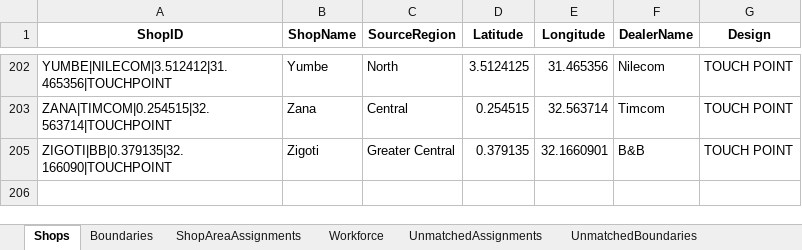
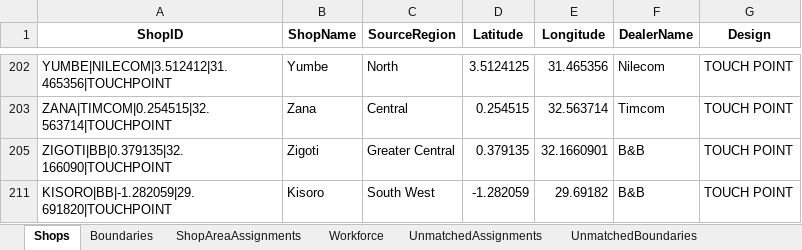
Before and after one commit to tuyishimeandrew/S-D-Retail-FootPrint, an Excel workbook: Retail_Footprint_Prepared.xlsx, sheet Shops, drawn as a sheet; only a part is shown, gaps mark what is left out; values as stored, in another font and other column widths than the file's, no borders; the diff names each change by its address in the sheet, - before the commit and + after, or states it on an @@ line.

```diff
--- a/Retail_Footprint_Prepared.xlsx (sheet Shops)
+++ b/Retail_Footprint_Prepared.xlsx (sheet Shops)
+row 211: KISORO|BB|-1.282059|29.691820|TOUCHPOINT | Kisoro | South West | -1.282059 | 29.69182 | B&B | TOUCH POINT
```
Also changed, not shown: sheet ShopAreaAssignments, sheet RemovedDuplicateShops.
